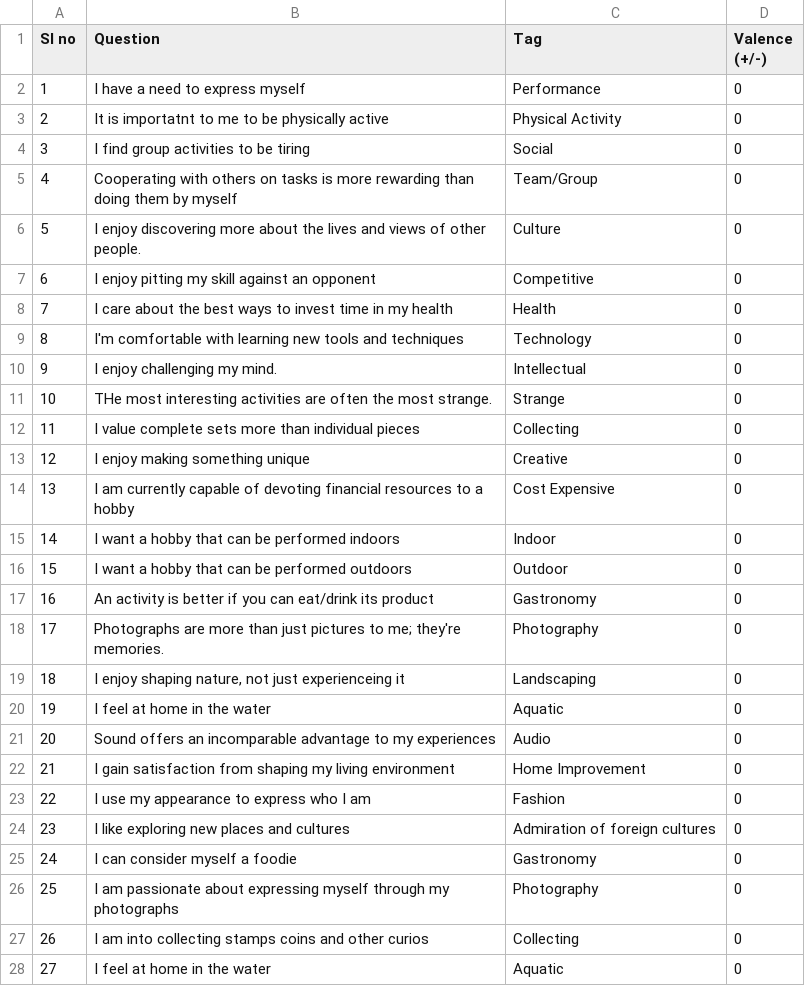
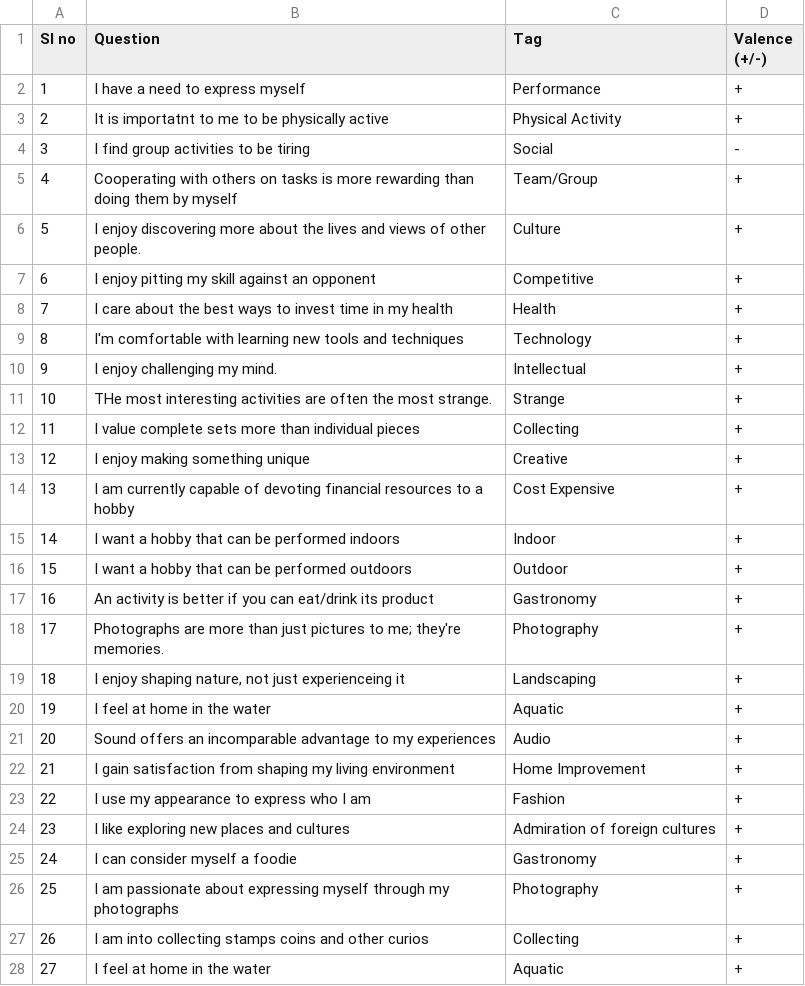
Before and after one commit to csce634-IUI-project/rome, a CSV file: src/textfiles/questions.csv, drawn as a sheet; only a part is shown; the diff covers the shown part only.

```diff
--- a/src/textfiles/questions.csv
+++ b/src/textfiles/questions.csv
@@ -1,28 +1,28 @@
 Sl no,Question,Tag,Valence (+/-)
-1,I have a need to express myself,Performance,0
-2,It is importatnt to me to be physically active,Physical Activity,0
-3,I find group activities to be tiring,Social,0
-4,Cooperating with others on tasks is more rewarding than doing them by myself,Team/Group,0
-5,I enjoy discovering more about the lives and views of other people.,Culture,0
-6,I enjoy pitting my skill against an opponent,Competitive,0
-7,I care about the best ways to invest time in my health,Health,0
-8,I'm comfortable with learning new tools and techniques,Technology,0
-9,I enjoy challenging my mind.,Intellectual,0
-10,THe most interesting activities are often the most strange.,Strange,0
-11,I value complete sets more than individual pieces,Collecting,0
-12,I enjoy making something unique,Creative,0
-13,I am currently capable of devoting financial resources to a hobby,Cost Expensive,0
-14,I want a hobby that can be performed indoors,Indoor,0
-15,I want a hobby that can be performed outdoors,Outdoor,0
-16,An activity is better if you can eat/drink its product,Gastronomy,0
-17,Photographs are more than just pictures to me; they're memories.,Photography,0
-18,"I enjoy shaping nature, not just experienceing it",Landscaping,0
-19,I feel at home in the water,Aquatic,0
-20,Sound offers an incomparable advantage to my experiences,Audio,0
-21,I gain satisfaction from shaping my living environment,Home Improvement,0
-22,I use my appearance to express who I am,Fashion,0
-23,I like exploring new places and cultures,Admiration of foreign cultures,0
-24,I can consider myself a foodie,Gastronomy,0
-25,I am passionate about expressing myself through my photographs,Photography,0
-26,I am into collecting stamps coins and other curios,Collecting,0
-27,I feel at home in the water,Aquatic,0
+1,I have a need to express myself,Performance,+
+2,It is importatnt to me to be physically active,Physical Activity,+
+3,I find group activities to be tiring,Social,-
+4,Cooperating with others on tasks is more rewarding than doing them by myself,Team/Group,+
+5,I enjoy discovering more about the lives and views of other people.,Culture,+
+6,I enjoy pitting my skill against an opponent,Competitive,+
+7,I care about the best ways to invest time in my health,Health,+
+8,I'm comfortable with learning new tools and techniques,Technology,+
+9,I enjoy challenging my mind.,Intellectual,+
+10,THe most interesting activities are often the most strange.,Strange,+
+11,I value complete sets more than individual pieces,Collecting,+
+12,I enjoy making something unique,Creative,+
+13,I am currently capable of devoting financial resources to a hobby,Cost Expensive,+
+14,I want a hobby that can be performed indoors,Indoor,+
+15,I want a hobby that can be performed outdoors,Outdoor,+
+16,An activity is better if you can eat/drink its product,Gastronomy,+
+17,Photographs are more than just pictures to me; they're memories.,Photography,+
+18,"I enjoy shaping nature, not just experienceing it",Landscaping,+
+19,I feel at home in the water,Aquatic,+
+20,Sound offers an incomparable advantage to my experiences,Audio,+
+21,I gain satisfaction from shaping my living environment,Home Improvement,+
+22,I use my appearance to express who I am,Fashion,+
+23,I like exploring new places and cultures,Admiration of foreign cultures,+
+24,I can consider myself a foodie,Gastronomy,+
+25,I am passionate about expressing myself through my photographs,Photography,+
+26,I am into collecting stamps coins and other curios,Collecting,+
+27,I feel at home in the water,Aquatic,+
```
Also changed, not shown: 30 edited cells elsewhere in this file, 4 other files.
